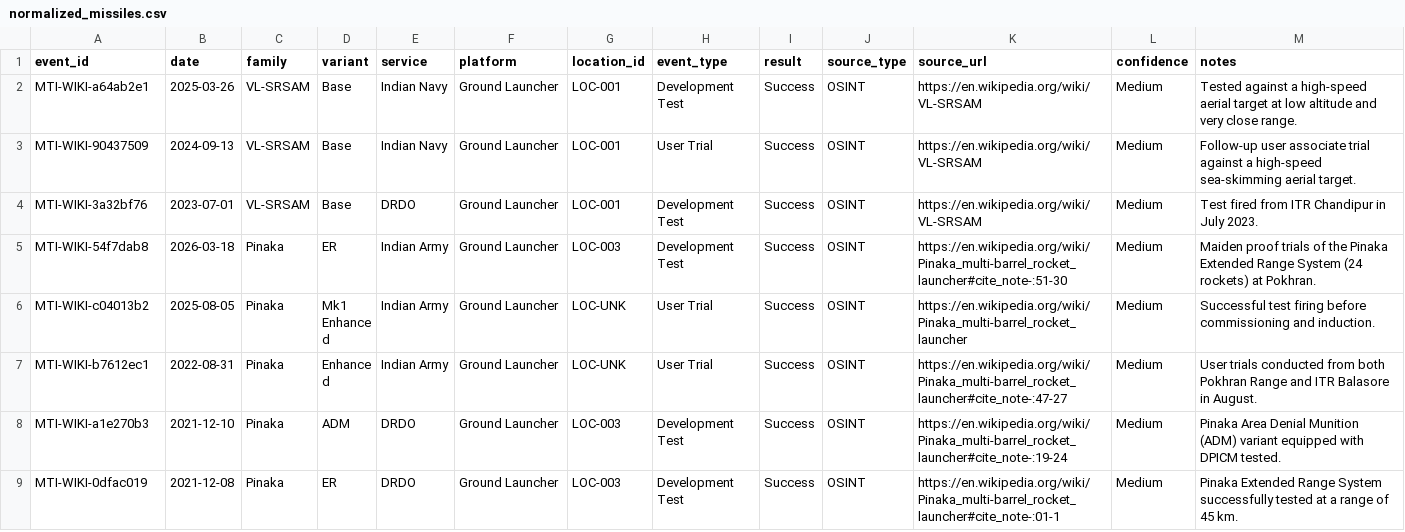
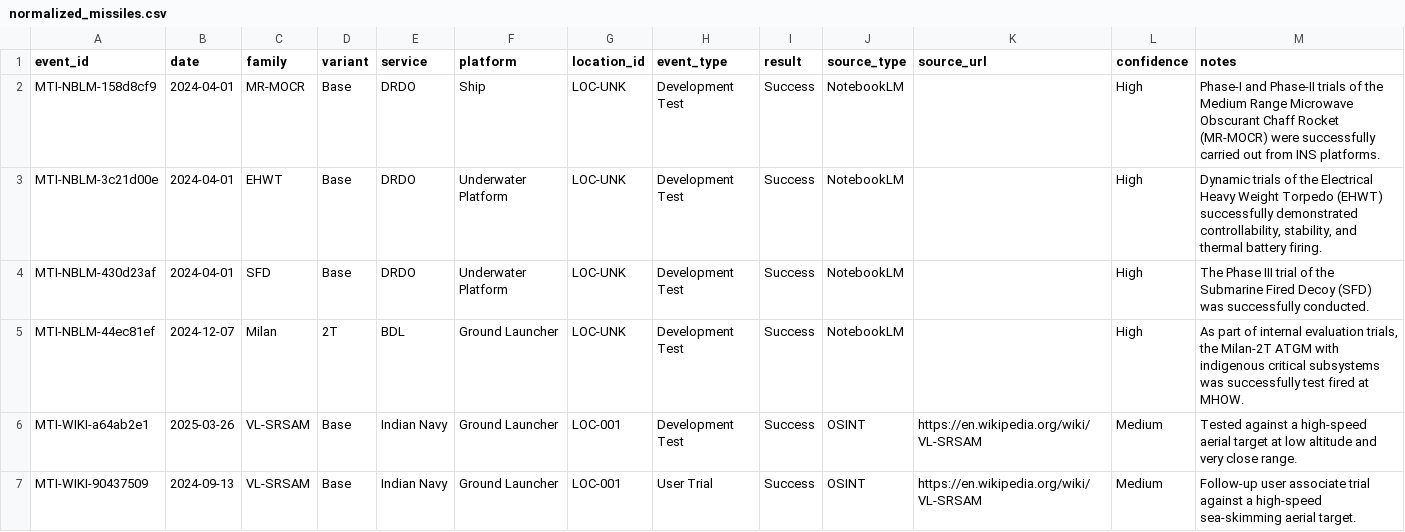
Before and after one commit to SIERRA711/indian-missile-test-tracker, a CSV file: normalized_missiles.csv, drawn as a sheet; only a part is shown; the shorter side is filled out with more unchanged rows; the diff names each change by its address in the sheet, - before the commit and + after, or states it on an @@ line.

Commit message:
feat: backfill NotebookLM 2024 tests and mappings
- Appended missing 2024 tests (Milan-2T, SFD, EHWT, MR-MOCR) to the database.
- Updated index.html and missile_tracker_updater.py to properly map these new families to their respective categories (Torpedo, Rocket/Artillery).

```diff
--- a/normalized_missiles.csv
+++ b/normalized_missiles.csv
+row 2: MTI-NBLM-158d8cf9 | 2024-04-01 | MR-MOCR | Base | DRDO | Ship | LOC-UNK | Development Test | Success | NotebookLM |  | High | Phase-I and Phase-II trials of the Medium Range Microwave Obscurant Chaff Rocket (MR-MOCR) were successfully carried out from INS platforms.
+row 3: MTI-NBLM-3c21d00e | 2024-04-01 | EHWT | Base | DRDO | Underwater Platform | LOC-UNK | Development Test | Success | NotebookLM |  | High | Dynamic trials of the Electrical Heavy Weight Torpedo (EHWT) successfully demonstrated controllability, stability, and thermal battery firing.
+row 4: MTI-NBLM-430d23af | 2024-04-01 | SFD | Base | DRDO | Underwater Platform | LOC-UNK | Development Test | Success | NotebookLM |  | High | The Phase III trial of the Submarine Fired Decoy (SFD) was successfully conducted.
+row 5: MTI-NBLM-44ec81ef | 2024-12-07 | Milan | 2T | BDL | Ground Launcher | LOC-UNK | Development Test | Success | NotebookLM |  | High | As part of internal evaluation trials, the Milan-2T ATGM with indigenous critical subsystems was successfully test fired at MHOW.
```
Also changed, not shown: 4 other files.
